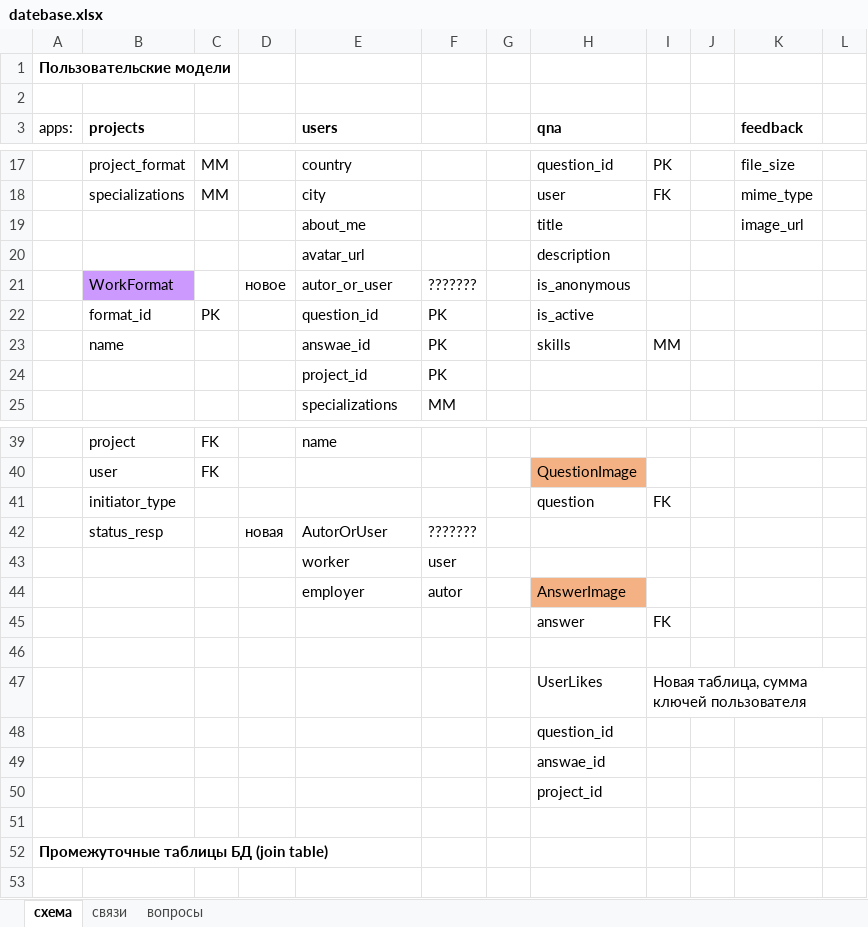
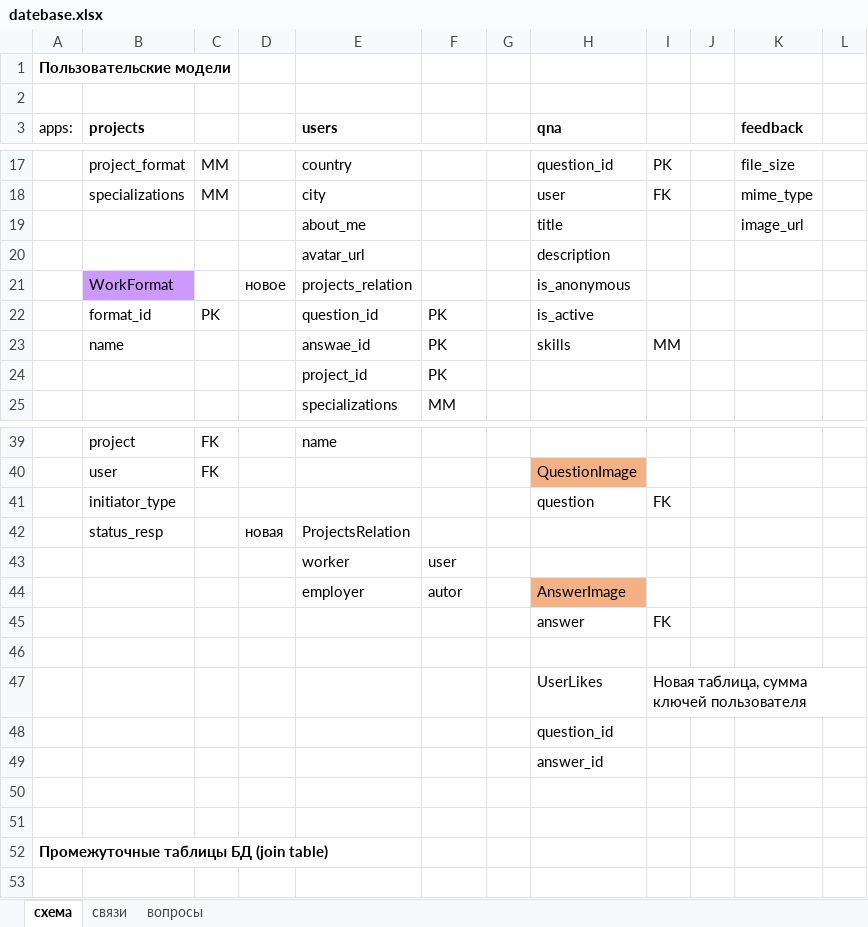
Before and after one commit to CodeUnityTeam/Backend, an Excel workbook: datebase/datebase.xlsx, sheet схема, drawn as a sheet; only a part is shown, gaps mark what is left out; values as stored, in another font and other column widths than the file's, no borders; the diff names each change by its address in the sheet, - before the commit and + after, or states it on an @@ line.

Commit message:
изменил табличку БД

```diff
--- a/datebase/datebase.xlsx (sheet схема)
+++ b/datebase/datebase.xlsx (sheet схема)
-E21 (users): autor_or_user
+E21 (users): projects_relation
-F21: ???????
+F21: (empty)
-E42 (users): AutorOrUser
+E42 (users): ProjectsRelation
-F42: ???????
+F42: (empty)
-H49 (qna): answae_id
+H49 (qna): answer_id
-H50 (qna): project_id
+H50 (qna): (empty)
```
